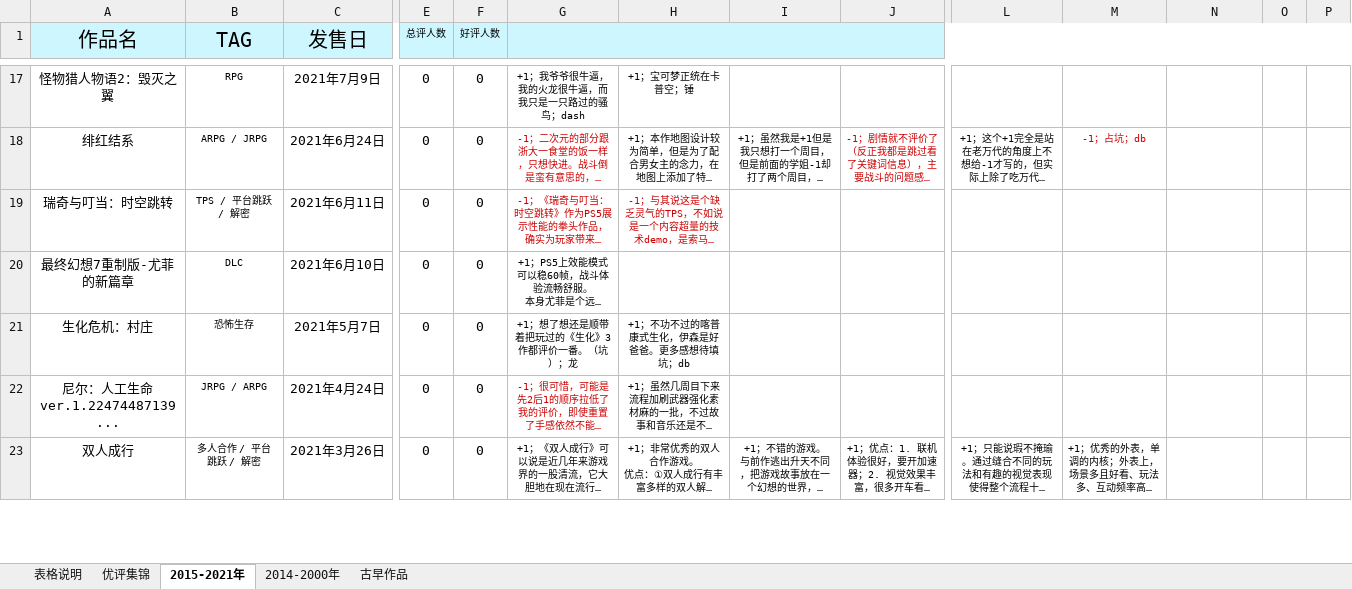
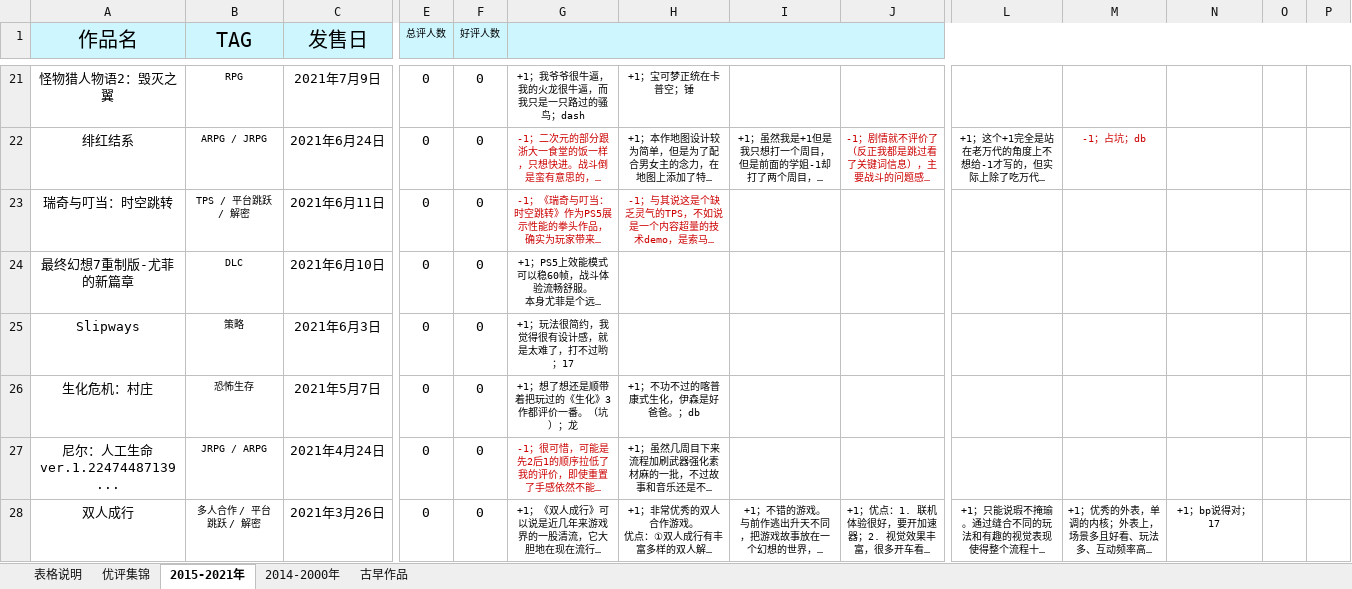
Before and after one commit to schwarzichet/schwarzichet.github.io, an Excel workbook: 游戏人生.xlsx, sheet 2015-2021年, drawn as a sheet; only a part is shown, gaps mark what is left out; long unchanged cells end in …; values as stored, in another font and other column widths than the file's, no borders; addresses are those after the commit; rows hold the shown columns only; the diff covers the shown part only; the diff names each change by its address in the sheet, - before the commit and + after, or states it on an @@ line.

```diff
--- a/游戏人生.xlsx (sheet 2015-2021年)
+++ b/游戏人生.xlsx (sheet 2015-2021年)
+row 25: Slipways | 策略 | 2021年6月3日 | 0 | 0 | +1；玩法很简约，我觉得很有设计感，就是太难了，打不过哟；17
-H26: +1；不功不过的喀普康式生化，伊森是好爸爸。更多感想待填坑；db
+H26: +1；不功不过的喀普康式生化，伊森是好爸爸。；db
-N28: (empty)
+N28: +1；bp说得对；17
```
Also changed, not shown: 6 added rows and 23 edited cells elsewhere in this sheet, formulas that keep their value.
